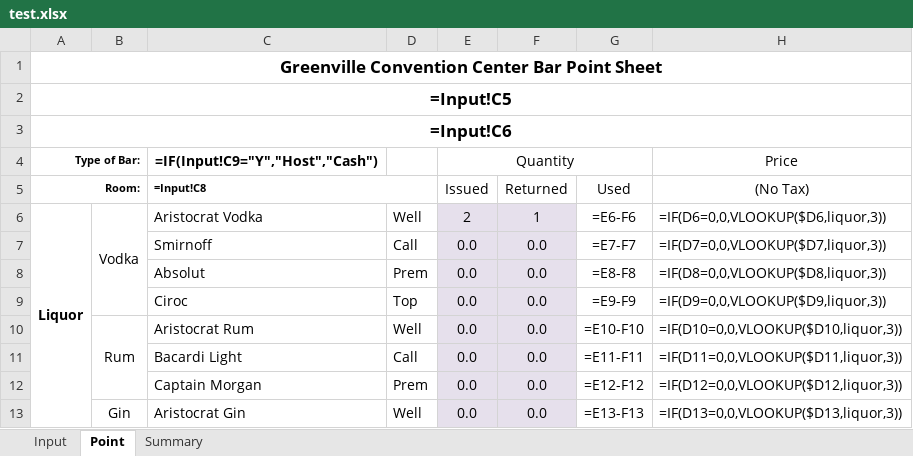
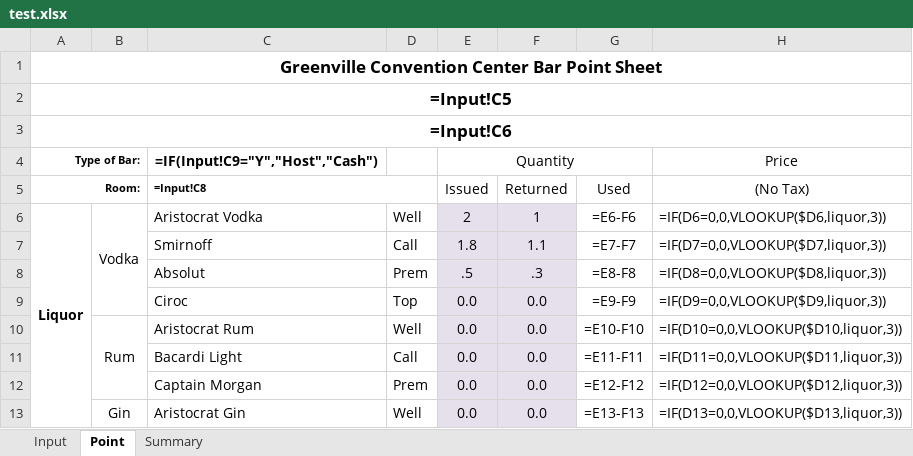
Before and after one commit to taymosier/psa, an Excel workbook: client/test.xlsx, sheet Point, drawn as a sheet; only a part is shown; values as stored, in another font and other column widths than the file's, no borders; formulas without a stored value are shown as written; the diff names each change by its address in the sheet, - before the commit and + after, or states it on an @@ line.

```diff
--- a/client/test.xlsx (sheet Point)
+++ b/client/test.xlsx (sheet Point)
-E7 (Quantity): 0.0
+E7 (Quantity): 1.8
-F7: 0.0
+F7: 1.1
-E8 (Quantity): 0.0
+E8 (Quantity): .5
-F8: 0.0
+F8: .3
```
Also changed, not shown: sheet Input, 3 other files.
